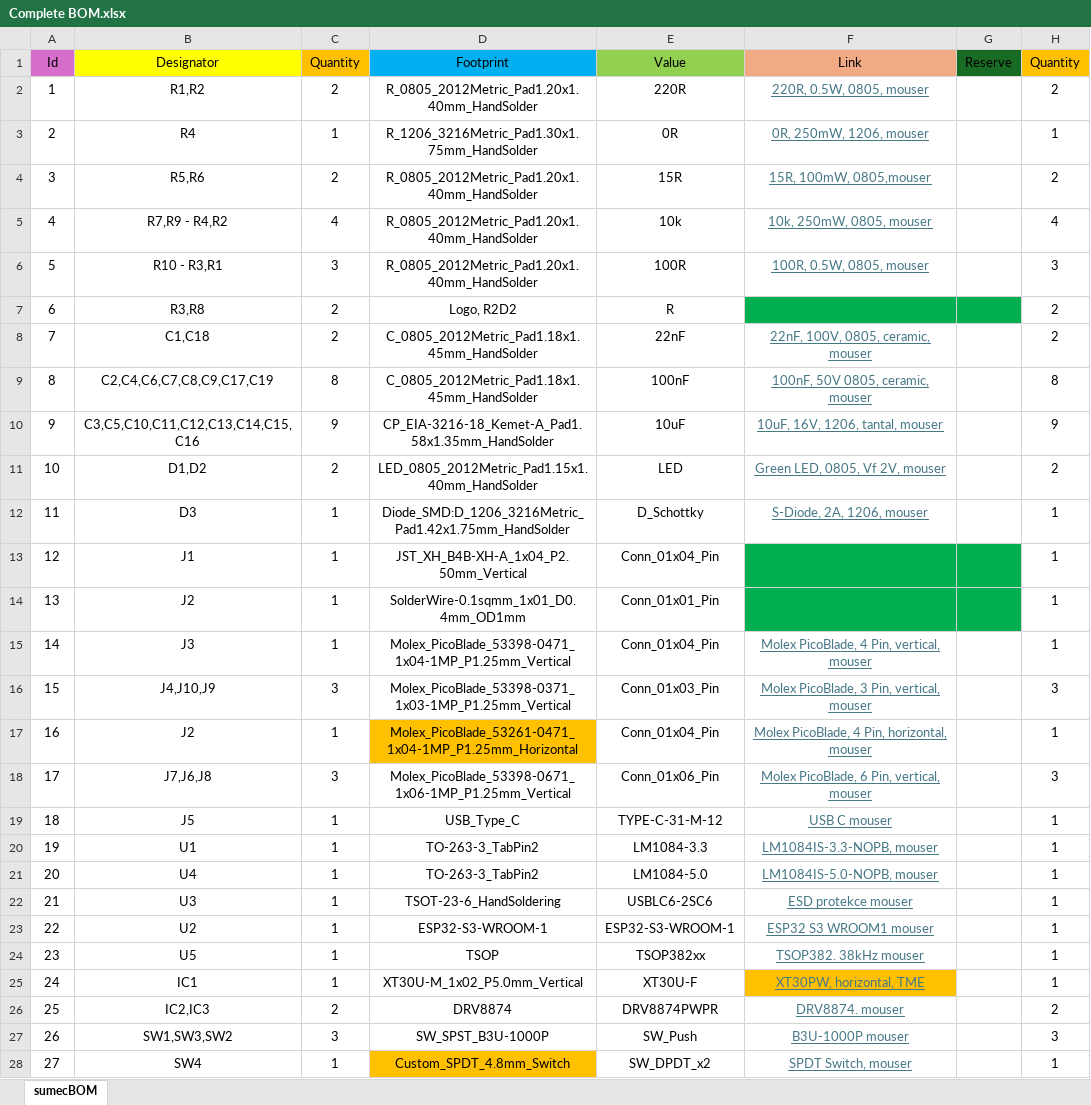
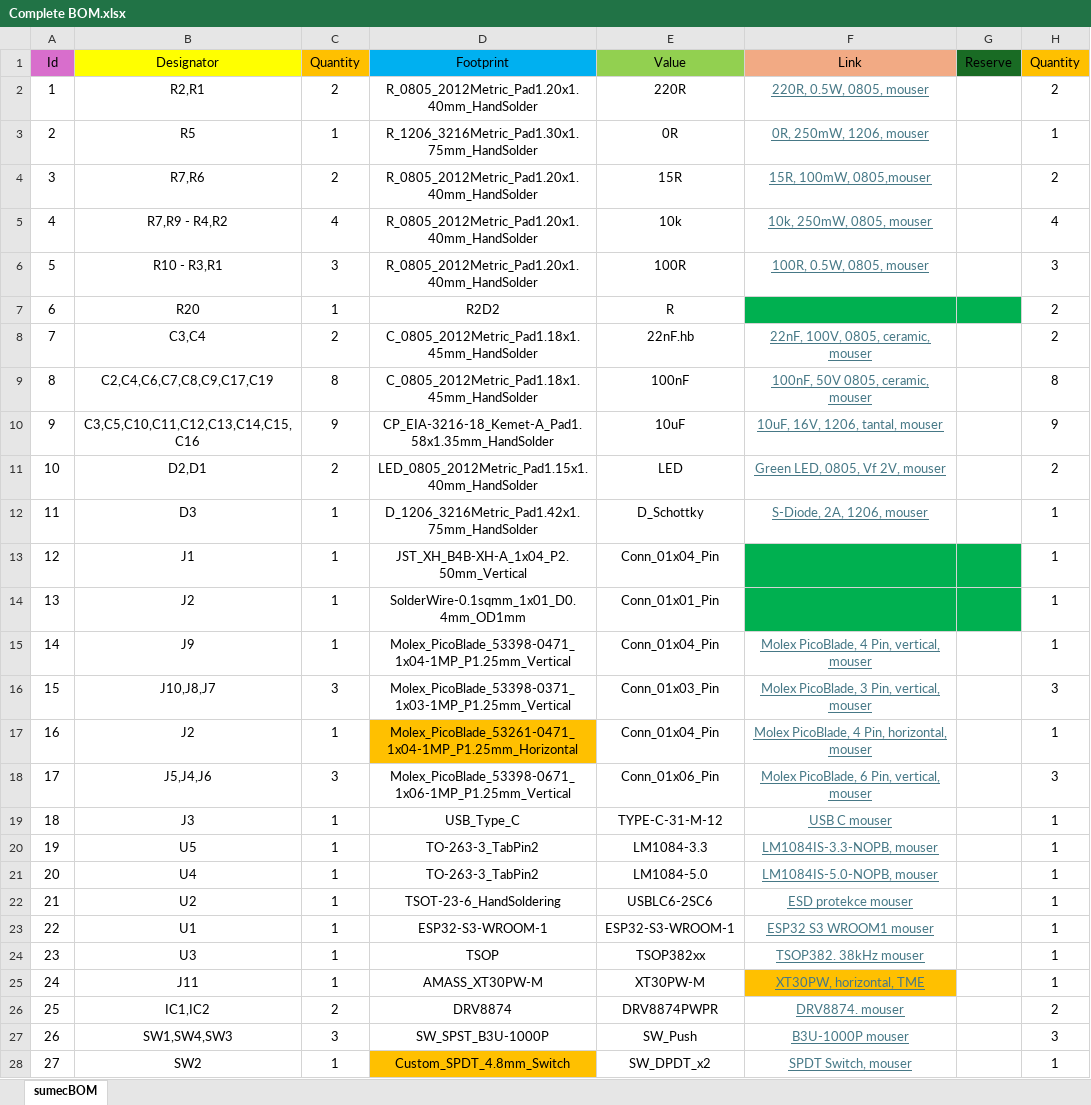
Before and after one commit to bismarx-v1/Sumec-MiniSumo, an Excel workbook: - PCB -/SUMEC SMD-V2/bom/Complete BOM.xlsx, sheet sumecBOM, drawn as a sheet; only a part is shown; values as stored, in another font and other column widths than the file's, no borders; removed rows and columns are numbered as before the commit, all else as after; the diff covers the shown part only; the diff names each change by its address in the sheet, - before the commit and + after, or states it on an @@ line.

```diff
--- a/- PCB -/SUMEC SMD-V2/bom/Complete BOM.xlsx (sheet sumecBOM)
+++ b/- PCB -/SUMEC SMD-V2/bom/Complete BOM.xlsx (sheet sumecBOM)
-B2 (Designator): R1,R2
+B2 (Designator): R2,R1
-B3 (Designator): R4
+B3 (Designator): R5
-B4 (Designator): R5,R6
+B4 (Designator): R7,R6
-row 7: 6 | R3,R8 | 2 | Logo, R2D2 | R |  |  | 2
+row 7: 6 | R20 | 1 | R2D2 | R |  |  | 2
-B8 (Designator): C1,C18
+B8 (Designator): C3,C4
-E8 (Value): 22nF
+E8 (Value): 22nF.hb
-B11 (Designator): D1,D2
+B11 (Designator): D2,D1
-D12 (Footprint): Diode_SMD:D_1206_3216Metric_Pad1.42x1.75mm_HandSolder
+D12 (Footprint): D_1206_3216Metric_Pad1.42x1.75mm_HandSolder
-B15 (Designator): J3
+B15 (Designator): J9
-B16 (Designator): J4,J10,J9
+B16 (Designator): J10,J8,J7
-B18 (Designator): J7,J6,J8
+B18 (Designator): J5,J4,J6
-B19 (Designator): J5
+B19 (Designator): J3
-B20 (Designator): U1
+B20 (Designator): U5
-B22 (Designator): U3
+B22 (Designator): U2
-B23 (Designator): U2
+B23 (Designator): U1
-B24 (Designator): U5
+B24 (Designator): U3
-B25 (Designator): IC1
+B25 (Designator): J11
-D25 (Footprint): XT30U-M_1x02_P5.0mm_Vertical
+D25 (Footprint): AMASS_XT30PW-M
-E25 (Value): XT30U-F
+E25 (Value): XT30PW-M
-B26 (Designator): IC2,IC3
+B26 (Designator): IC1,IC2
-B27 (Designator): SW1,SW3,SW2
+B27 (Designator): SW1,SW4,SW3
-B28 (Designator): SW4
+B28 (Designator): SW2
```
Also changed, not shown: 38 added rows and 2 edited cells elsewhere in this sheet, 2 other files.
